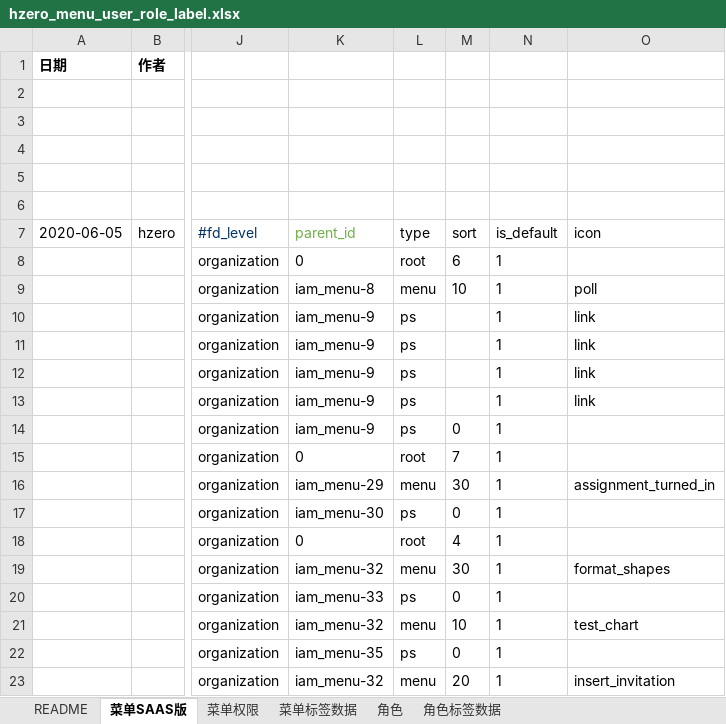
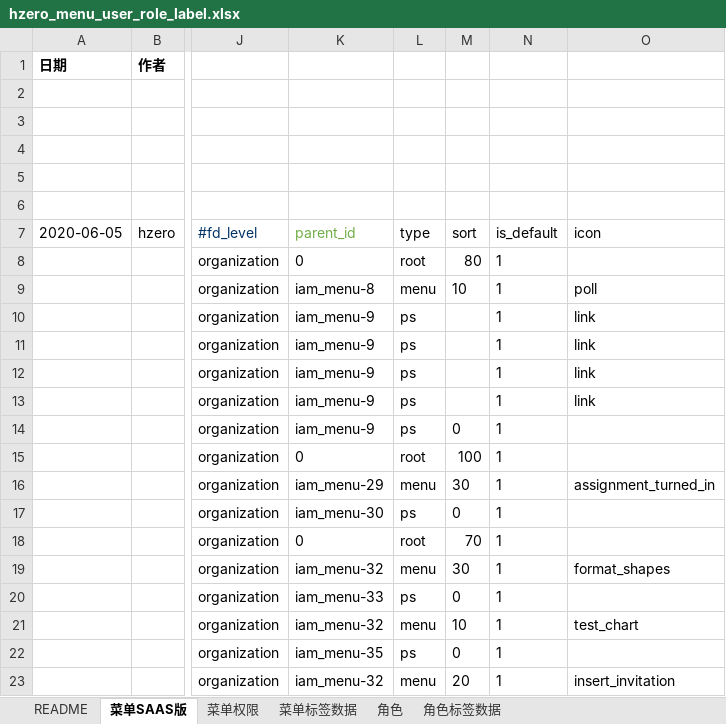
Before and after one commit to open-hand/test-manager-service, an Excel workbook: src/main/resources/script/db/init-data/test_manager_service/hzero_platform/hzero_menu_user_role_label.xlsx, sheet 菜单SAAS版, drawn as a sheet; only a part is shown, gaps mark what is left out; values as stored, in another font and other column widths than the file's, no borders; the diff names each change by its address in the sheet, - before the commit and + after, or states it on an @@ line.

```diff
--- a/src/main/resources/script/db/init-data/test_manager_service/hzero_platform/hzero_menu_user_role_label.xlsx (sheet 菜单SAAS版)
+++ b/src/main/resources/script/db/init-data/test_manager_service/hzero_platform/hzero_menu_user_role_label.xlsx (sheet 菜单SAAS版)
-M8 (sort): 6
+M8 (sort): 80
-M15 (sort): 7
+M15 (sort): 100
-M18 (sort): 4
+M18 (sort): 70
```
Also changed, not shown: src/main/resources/script/db/init-data/test_manager_service/hzero_platform/test-menu-label.xlsx.
